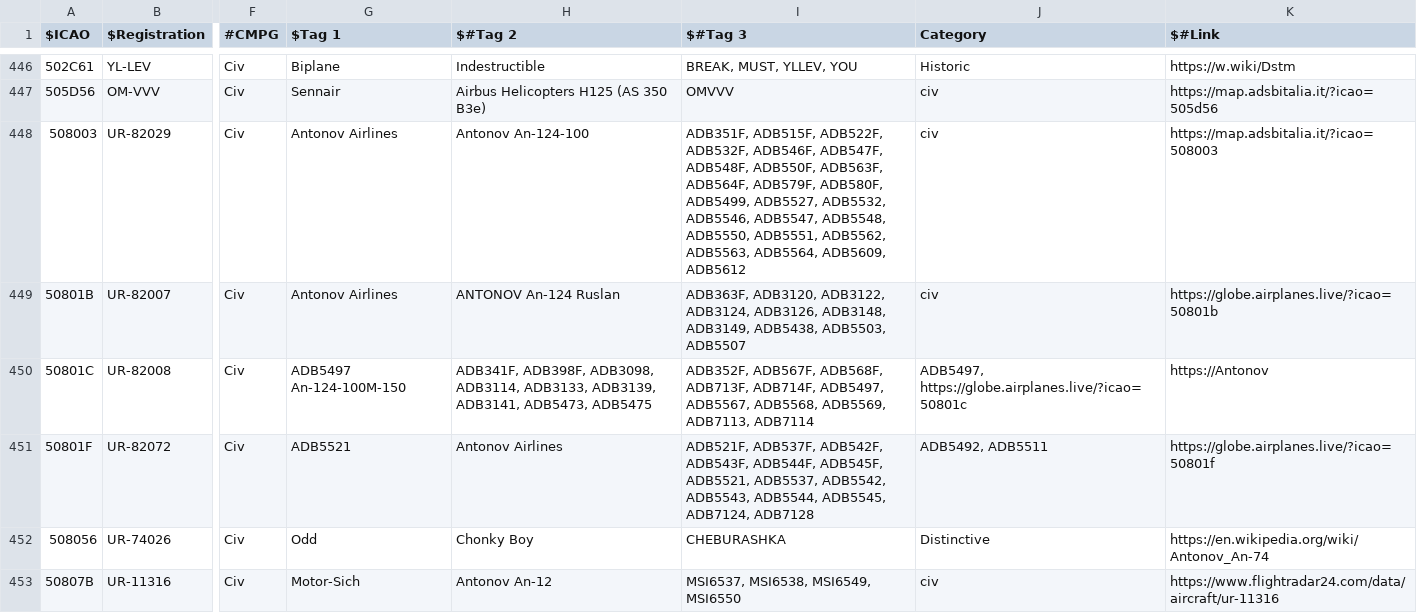
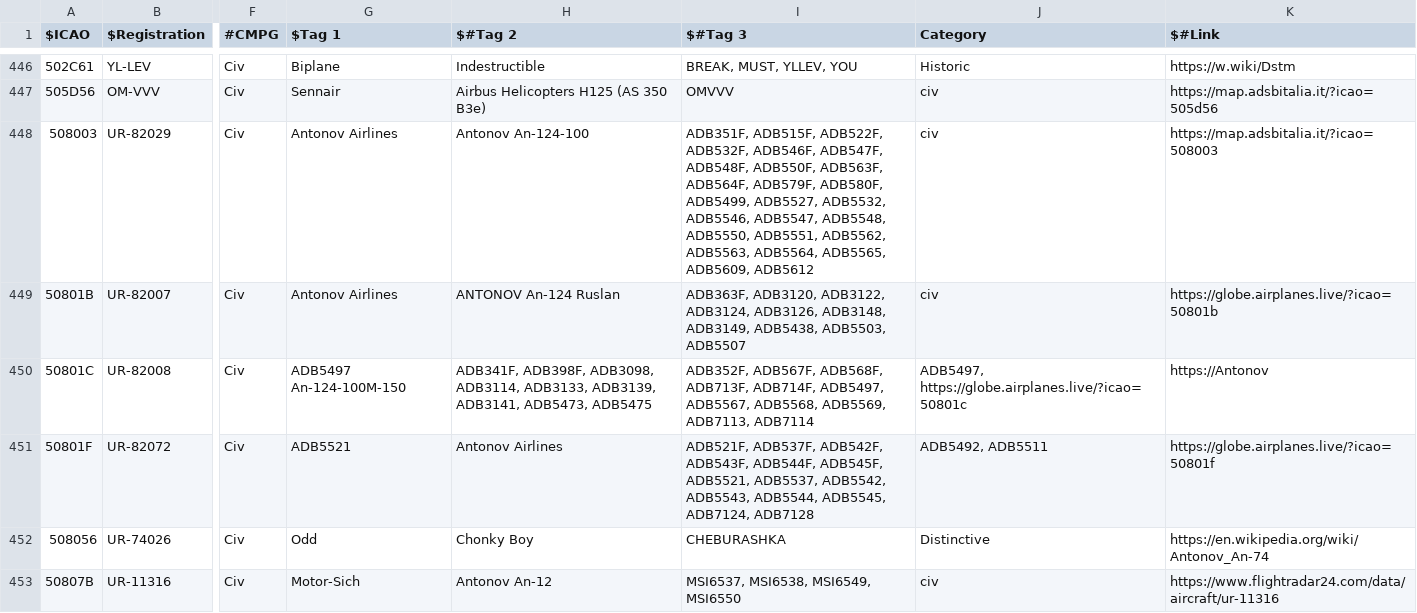
Before and after one commit to djrexishere91/df-adsb-lists, a CSV file: plane-alert-civ-curated-images.csv, drawn as a sheet; only a part is shown, gaps mark what is left out; the diff names each change by its address in the sheet, - before the commit and + after, or states it on an @@ line.

Commit message:
Upsert 508003 -> civcur

```diff
--- a/plane-alert-civ-curated-images.csv
+++ b/plane-alert-civ-curated-images.csv
-I448 ($#Tag 3): …ADB5563, ADB5564, ADB5609, ADB5612
+I448 ($#Tag 3): …ADB5563, ADB5564, ADB5565, ADB5609, ADB5612
```
